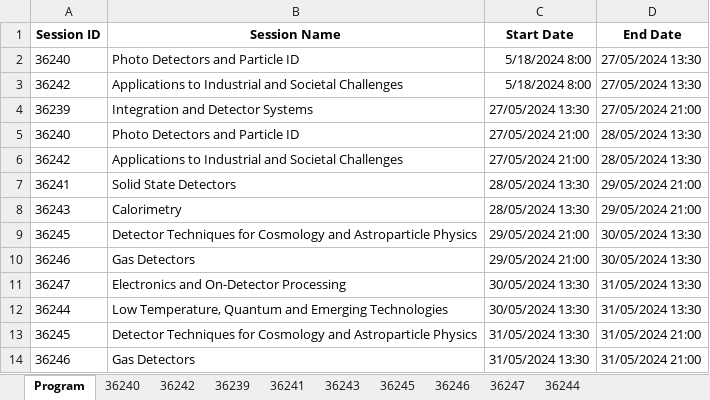
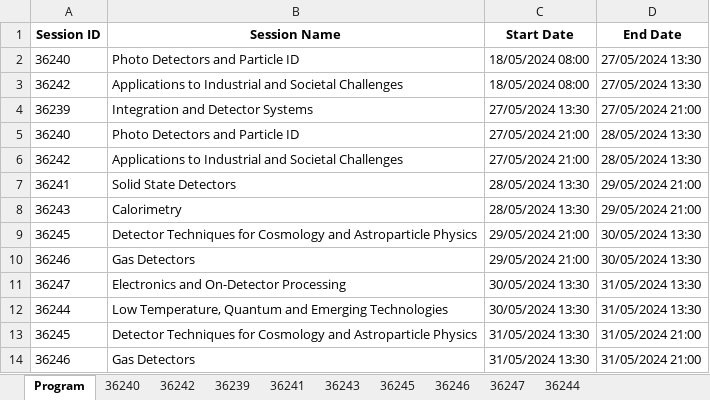
Before and after one commit to lucabaldini/pisameet, an Excel workbook: pm2024/pm2024.xlsx, sheet Program, drawn as a sheet; values as stored, in another font and other column widths than the file's, no borders; the diff names each change by its address in the sheet, - before the commit and + after, or states it on an @@ line.

Commit message:
start conference on May 18 as a test on excel file, bug fix

```diff
--- a/pm2024/pm2024.xlsx (sheet Program)
+++ b/pm2024/pm2024.xlsx (sheet Program)
-C2:C3 (Start Date): 5/18/2024 8:00
+C2:C3 (Start Date): 18/05/2024 08:00
```
